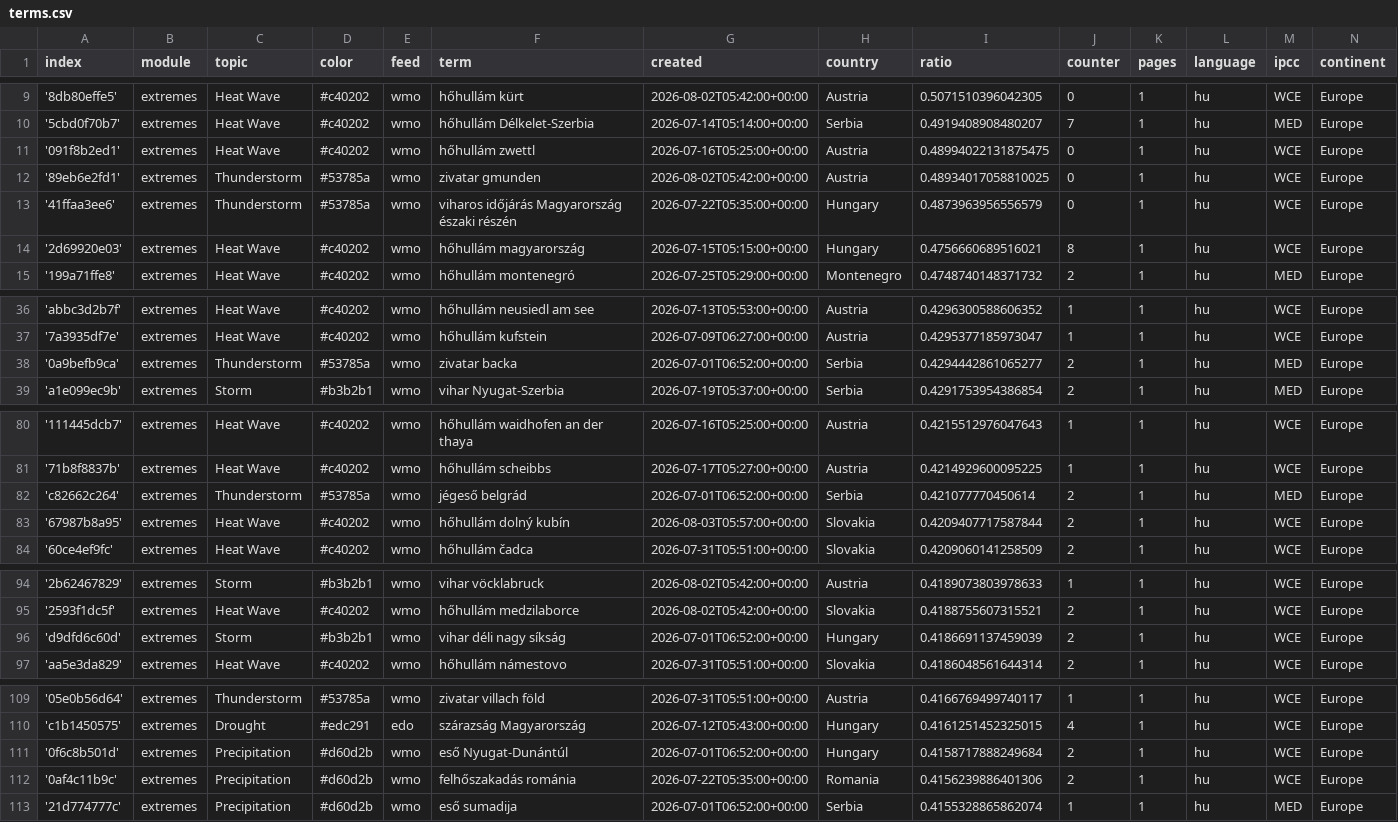
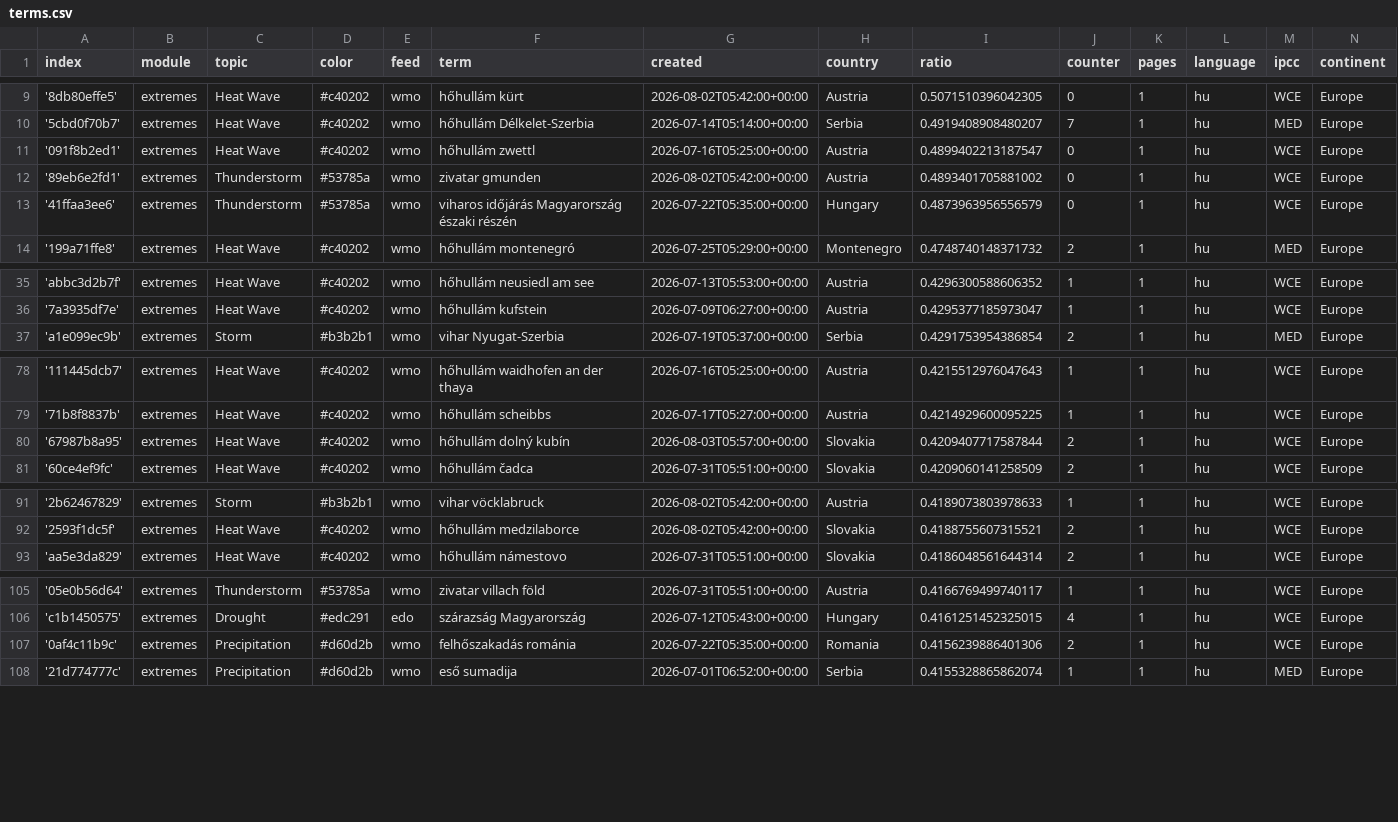
Before and after one commit to jens-news/hungarianExtremes, a CSV file: terms.csv, drawn as a sheet; only a part is shown, gaps mark what is left out; the diff covers the shown part only.

Commit message:
Commit from GitHub Actions (harvest:0.0)

```diff
--- a/terms.csv
+++ b/terms.csv
@@ -10,6 +10,5 @@ index,module,topic,color,feed,term,created,country,ratio,counter,pages,language,
 '5cbd0f70b7',extremes,Heat Wave,#c40202,wmo,hőhullám Délkelet-Szerbia,2026-07-14T05:14:00+00:00,Serbia,0.4919408908480207,7,1,hu,MED,Europe
-'091f8b2ed1',extremes,Heat Wave,#c40202,wmo,hőhullám zwettl,2026-07-16T05:25:00+00:00,Austria,0.48994022131875475,0,1,hu,WCE,Europe
-'89eb6e2fd1',extremes,Thunderstorm,#53785a,wmo,zivatar gmunden,2026-08-02T05:42:00+00:00,Austria,0.48934017058810025,0,1,hu,WCE,Europe
+'091f8b2ed1',extremes,Heat Wave,#c40202,wmo,hőhullám zwettl,2026-07-16T05:25:00+00:00,Austria,0.4899402213187547,0,1,hu,WCE,Europe
+'89eb6e2fd1',extremes,Thunderstorm,#53785a,wmo,zivatar gmunden,2026-08-02T05:42:00+00:00,Austria,0.4893401705881002,0,1,hu,WCE,Europe
 '41ffaa3ee6',extremes,Thunderstorm,#53785a,wmo,viharos időjárás Magyarország északi részén,2026-07-22T05:35:00+00:00,Hungary,0.4873963956556579,0,1,hu,WCE,Europe
-'2d69920e03',extremes,Heat Wave,#c40202,wmo,hőhullám magyarország,2026-07-15T05:15:00+00:00,Hungary,0.4756660689516021,8,1,hu,WCE,Europe
 '199a71ffe8',extremes,Heat Wave,#c40202,wmo,hőhullám montenegró,2026-07-25T05:29:00+00:00,Montenegro,0.4748740148371732,2,1,hu,MED,Europe
@@ -37,3 +36,2 @@ index,module,topic,color,feed,term,created,country,ratio,counter,pages,language,
 '7a3935df7e',extremes,Heat Wave,#c40202,wmo,hőhullám kufstein,2026-07-09T06:27:00+00:00,Austria,0.4295377185973047,1,1,hu,WCE,Europe
-'0a9befb9ca',extremes,Thunderstorm,#53785a,wmo,zivatar backa,2026-07-01T06:52:00+00:00,Serbia,0.4294442861065277,2,1,hu,MED,Europe
 'a1e099ec9b',extremes,Storm,#b3b2b1,wmo,vihar Nyugat-Szerbia,2026-07-19T05:37:00+00:00,Serbia,0.4291753954386854,2,1,hu,MED,Europe
@@ -81,3 +79,2 @@ index,module,topic,color,feed,term,created,country,ratio,counter,pages,language,
 '71b8f8837b',extremes,Heat Wave,#c40202,wmo,hőhullám scheibbs,2026-07-17T05:27:00+00:00,Austria,0.4214929600095225,1,1,hu,WCE,Europe
-'c82662c264',extremes,Thunderstorm,#53785a,wmo,jégeső belgrád,2026-07-01T06:52:00+00:00,Serbia,0.421077770450614,2,1,hu,MED,Europe
 '67987b8a95',extremes,Heat Wave,#c40202,wmo,hőhullám dolný kubín,2026-08-03T05:57:00+00:00,Slovakia,0.4209407717587844,2,1,hu,WCE,Europe
@@ -95,3 +92,2 @@ index,module,topic,color,feed,term,created,country,ratio,counter,pages,language,
 '2593f1dc5f',extremes,Heat Wave,#c40202,wmo,hőhullám medzilaborce,2026-08-02T05:42:00+00:00,Slovakia,0.4188755607315521,2,1,hu,WCE,Europe
-'d9dfd6c60d',extremes,Storm,#b3b2b1,wmo,vihar déli nagy síkság,2026-07-01T06:52:00+00:00,Hungary,0.4186691137459039,2,1,hu,WCE,Europe
 'aa5e3da829',extremes,Heat Wave,#c40202,wmo,hőhullám námestovo,2026-07-31T05:51:00+00:00,Slovakia,0.4186048561644314,2,1,hu,WCE,Europe
@@ -110,3 +106,2 @@ index,module,topic,color,feed,term,created,country,ratio,counter,pages,language,
 'c1b1450575',extremes,Drought,#edc291,edo,szárazság Magyarország,2026-07-12T05:43:00+00:00,Hungary,0.4161251452325015,4,1,hu,WCE,Europe
-'0f6c8b501d',extremes,Precipitation,#d60d2b,wmo,eső Nyugat-Dunántúl,2026-07-01T06:52:00+00:00,Hungary,0.4158717888249684,2,1,hu,WCE,Europe
 '0af4c11b9c',extremes,Precipitation,#d60d2b,wmo,felhőszakadás románia,2026-07-22T05:35:00+00:00,Romania,0.4156239886401306,2,1,hu,WCE,Europe
```
Also changed, not shown: 7 removed rows and 3 edited cells elsewhere in this file.
